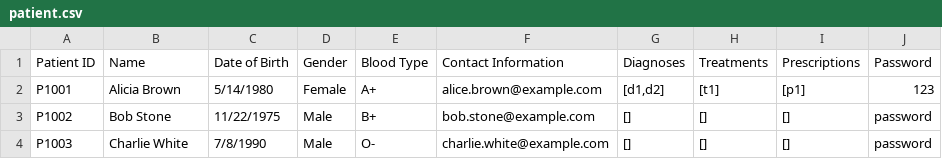
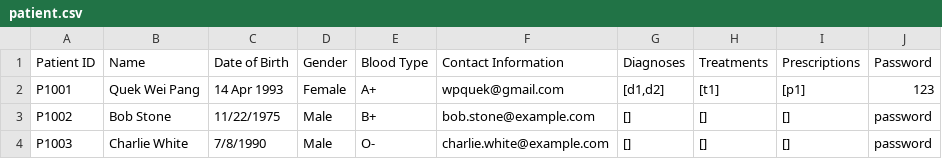
Before and after one commit to vysky/sc2002-assignment, a CSV file: src/main/resources/csv/patient.csv, drawn as a sheet; only a part is shown; the diff names each change by its address in the sheet, - before the commit and + after, or states it on an @@ line.

```diff
--- a/src/main/resources/csv/patient.csv
+++ b/src/main/resources/csv/patient.csv
-B2: Alicia Brown
+B2: Quek Wei Pang
-C2: 5/14/1980
+C2: 14 Apr 1993
-F2: alice.brown@example.com
+F2: wpquek@gmail.com
```
Also changed, not shown: src/main/resources/csv/Appointment_Record.csv, src/main/resources/csv/Timeslot.csv, 1 other file.
